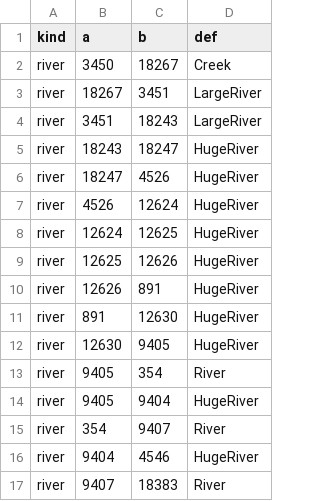
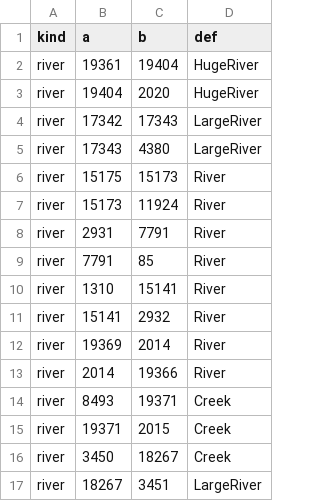
Before and after one commit to Lmandrake/RimMaster, a CSV file: world/ASHKARR_WORLDMAP_links.csv, drawn as a sheet; only a part is shown; the shorter side is filled out with more unchanged rows.

```diff
--- a/world/ASHKARR_WORLDMAP_links.csv
+++ b/world/ASHKARR_WORLDMAP_links.csv
@@ -1,2 +1,16 @@
 kind,a,b,def
+river,19361,19404,HugeRiver
+river,19404,2020,HugeRiver
+river,17342,17343,LargeRiver
+river,17343,4380,LargeRiver
+river,15175,15173,River
+river,15173,11924,River
+river,2931,7791,River
+river,7791,85,River
+river,1310,15141,River
+river,15141,2932,River
+river,19369,2014,River
+river,2014,19366,River
+river,8493,19371,Creek
+river,19371,2015,Creek
 river,3450,18267,Creek
```
Also changed, not shown: 13 other files.
